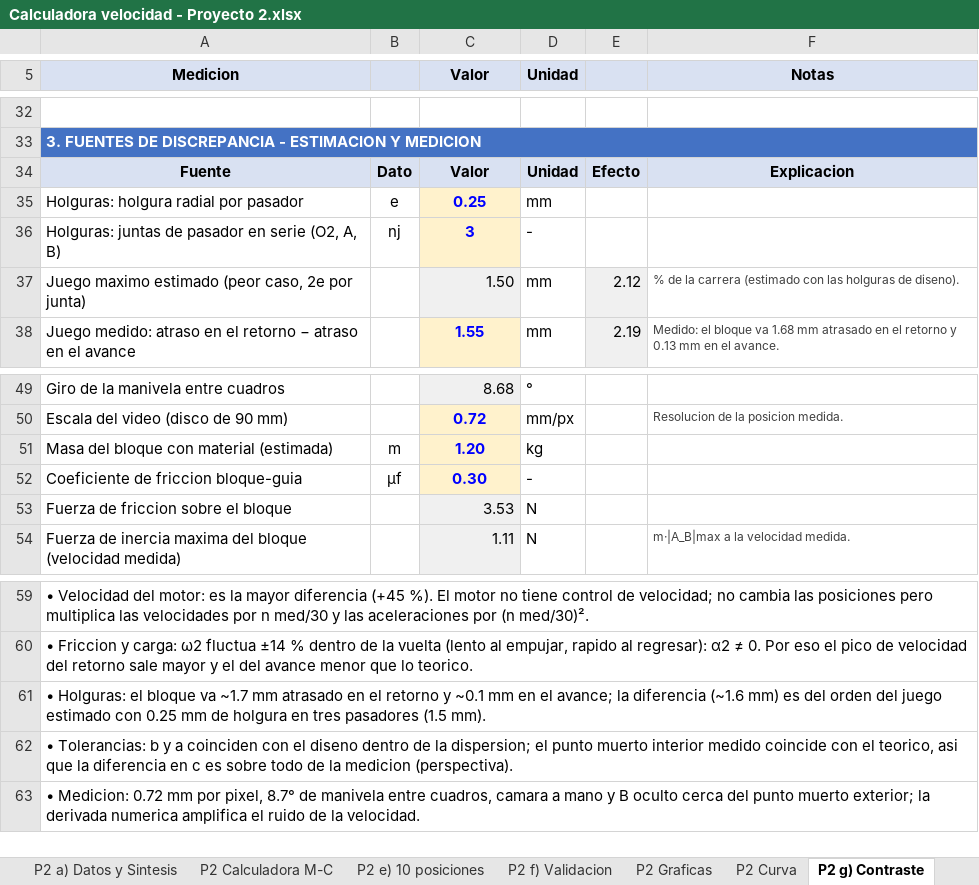
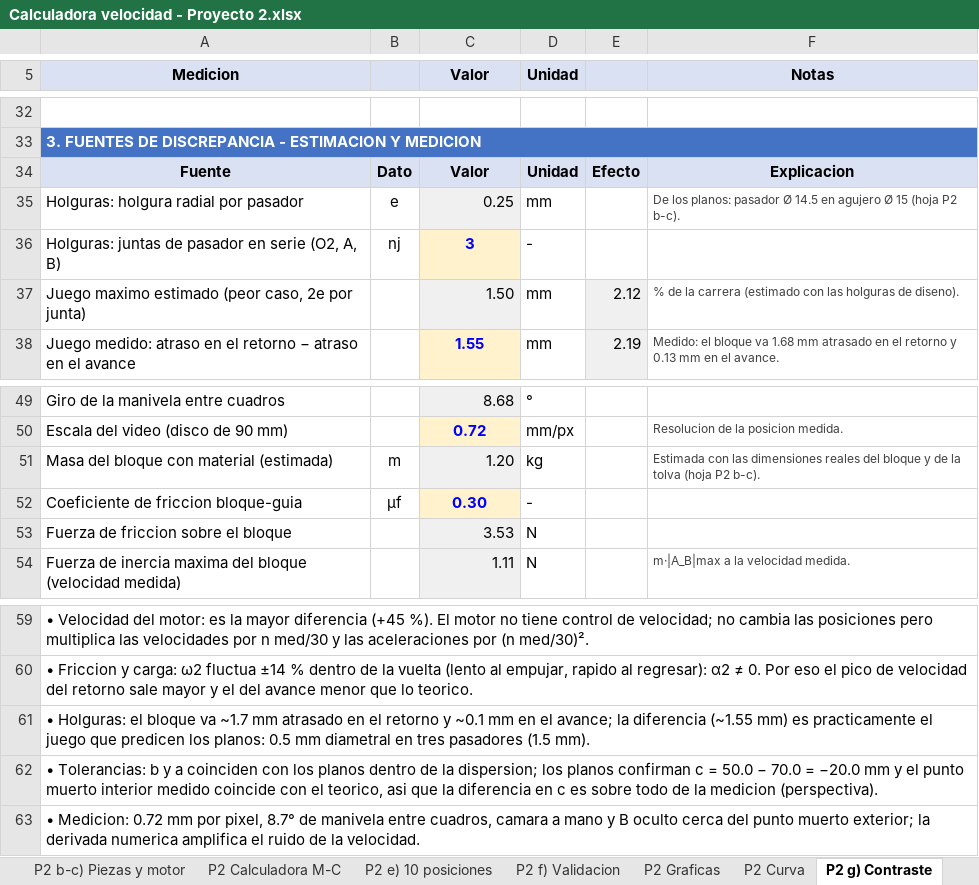
Before and after one commit to Daniel212003/Trabajos-de-Lab-programacion-, an Excel workbook: Mecanismo/Proyecto 2 - Entrega final/3_Excel/Calculadora velocidad - Proyecto 2.xlsx, sheet P2 g) Contraste, drawn as a sheet; only a part is shown, gaps mark what is left out; values as stored, in another font and other column widths than the file's, no borders; the diff names each change by its address in the sheet, - before the commit and + after, or states it on an @@ line.

```diff
--- a/Mecanismo/Proyecto 2 - Entrega final/3_Excel/Calculadora velocidad - Proyecto 2.xlsx (sheet P2 g) Contraste)
+++ b/Mecanismo/Proyecto 2 - Entrega final/3_Excel/Calculadora velocidad - Proyecto 2.xlsx (sheet P2 g) Contraste)
+sheet tab: P2 b-c) Piezas y motor
@@ C35 fill: #FFF2CC → #F0F0F0, bold: on → off, text colour: #0000FF → black, alignment: center → right @@
-F35 (Notas): (empty)
+F35 (Notas): De los planos: pasador Ø 14.5 en agujero Ø 15 (hoja P2 b-c).
@@ C51 fill: #FFF2CC → #F0F0F0, bold: on → off, text colour: #0000FF → black, alignment: center → right @@
-F51 (Notas): (empty)
+F51 (Notas): Estimada con las dimensiones reales del bloque y de la tolva (hoja P2 b-c).
-A61 (Medicion): …la diferencia (~1.6 mm) es del orden del juego estimado con 0.25 mm de holgura en tres…
+A61 (Medicion): …la diferencia (~1.55 mm) es practicamente el juego que predicen los planos: 0.5 mm diametral en tres…
-A62 (Medicion): …coinciden con el diseno dentro de la dispersion; el punto…
+A62 (Medicion): …coinciden con los planos dentro de la dispersion; los planos confirman c = 50.0 − 70.0 = −20.0 mm y el punto…
```
Also changed, not shown: sheet P2 Indice, sheet P2 a) Datos y Sintesis, formulas that keep their value, charts or pictures, 8 other files.
